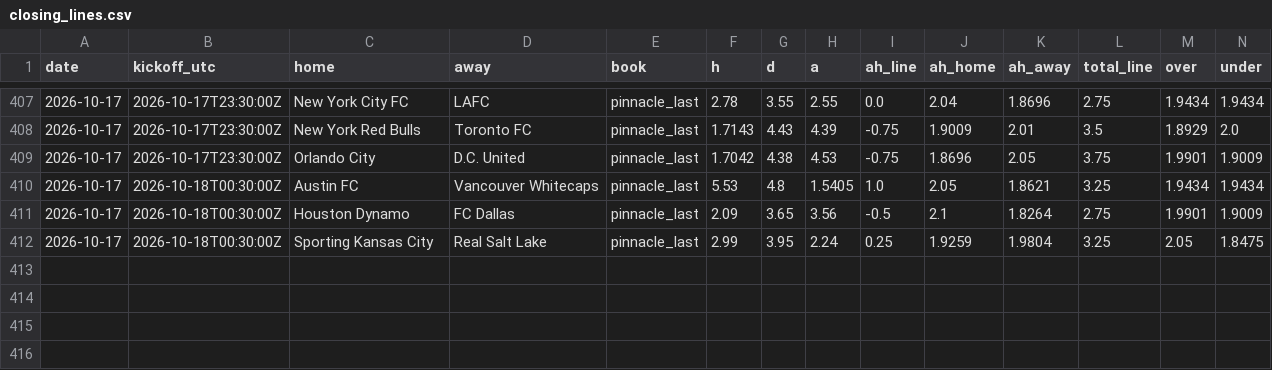
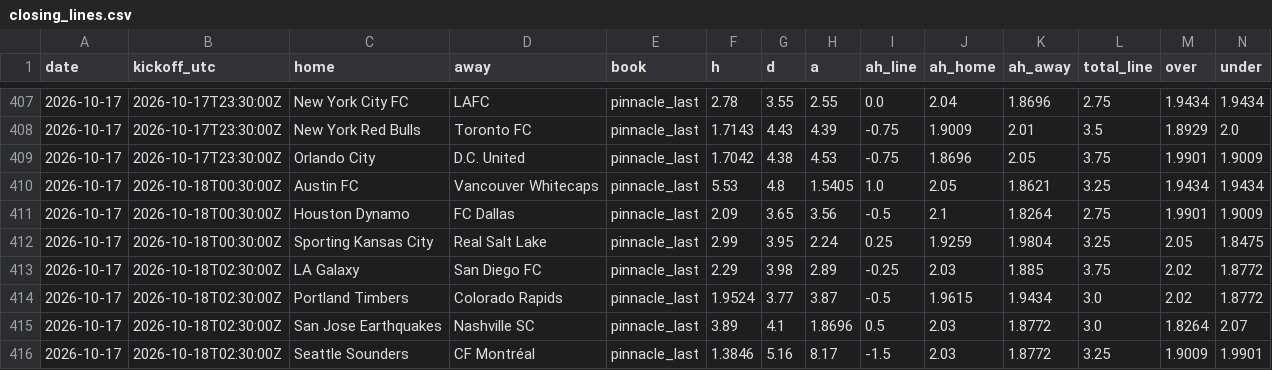
Before and after one commit to TheBallr/MLS-FUTURES, a CSV file: data/market/closing_lines.csv, drawn as a sheet; only a part is shown, gaps mark what is left out; rows hold the shown columns only; the diff names each change by its address in the sheet, - before the commit and + after, or states it on an @@ line.

```diff
--- a/data/market/closing_lines.csv
+++ b/data/market/closing_lines.csv
+row 413: 2026-10-17 | 2026-10-18T02:30:00Z | LA Galaxy | San Diego FC | pinnacle_last | 2.29 | 3.98 | 2.89 | -0.25 | 2.03 | 1.885 | 3.75 | 2.02 | 1.8772
+row 414: 2026-10-17 | 2026-10-18T02:30:00Z | Portland Timbers | Colorado Rapids | pinnacle_last | 1.9524 | 3.77 | 3.87 | -0.5 | 1.9615 | 1.9434 | 3.0 | 2.02 | 1.8772
+row 415: 2026-10-17 | 2026-10-18T02:30:00Z | San Jose Earthquakes | Nashville SC | pinnacle_last | 3.89 | 4.1 | 1.8696 | 0.5 | 2.03 | 1.8772 | 3.0 | 1.8264 | 2.07
+row 416: 2026-10-17 | 2026-10-18T02:30:00Z | Seattle Sounders | CF Montréal | pinnacle_last | 1.3846 | 5.16 | 8.17 | -1.5 | 2.03 | 1.8772 | 3.25 | 1.9009 | 1.9901
```
Also changed, not shown: data/market/current_round_odds.csv.
